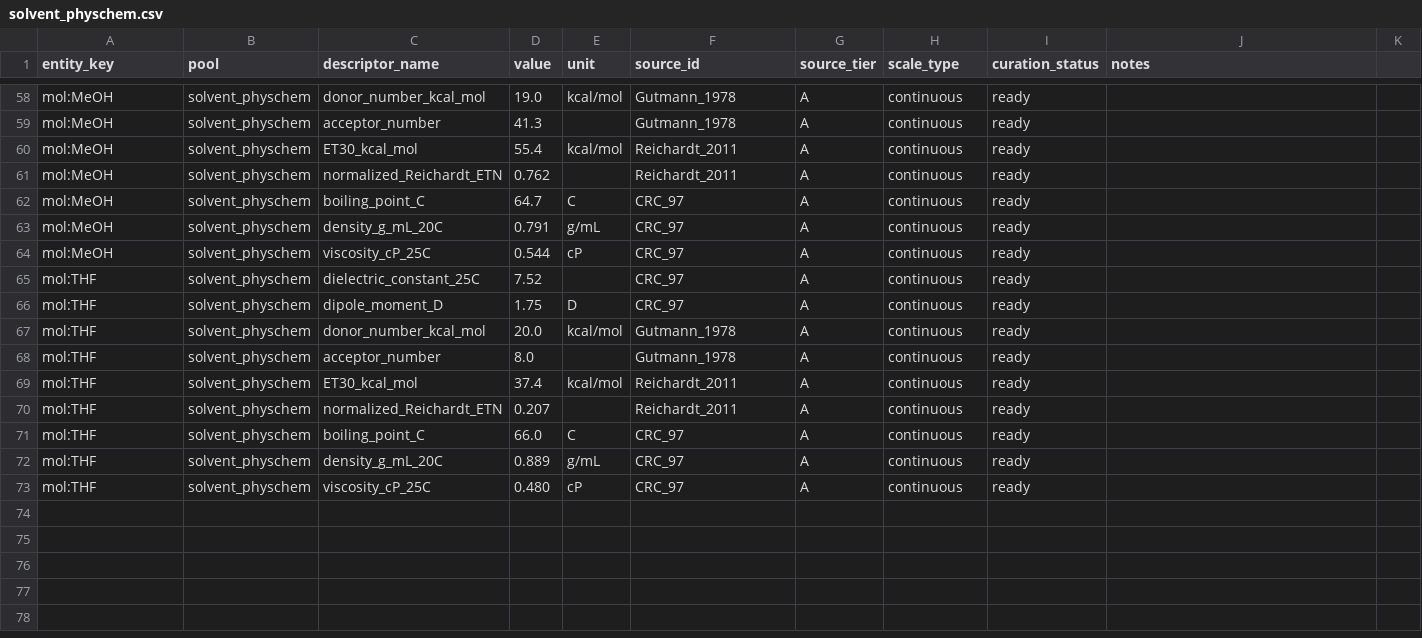
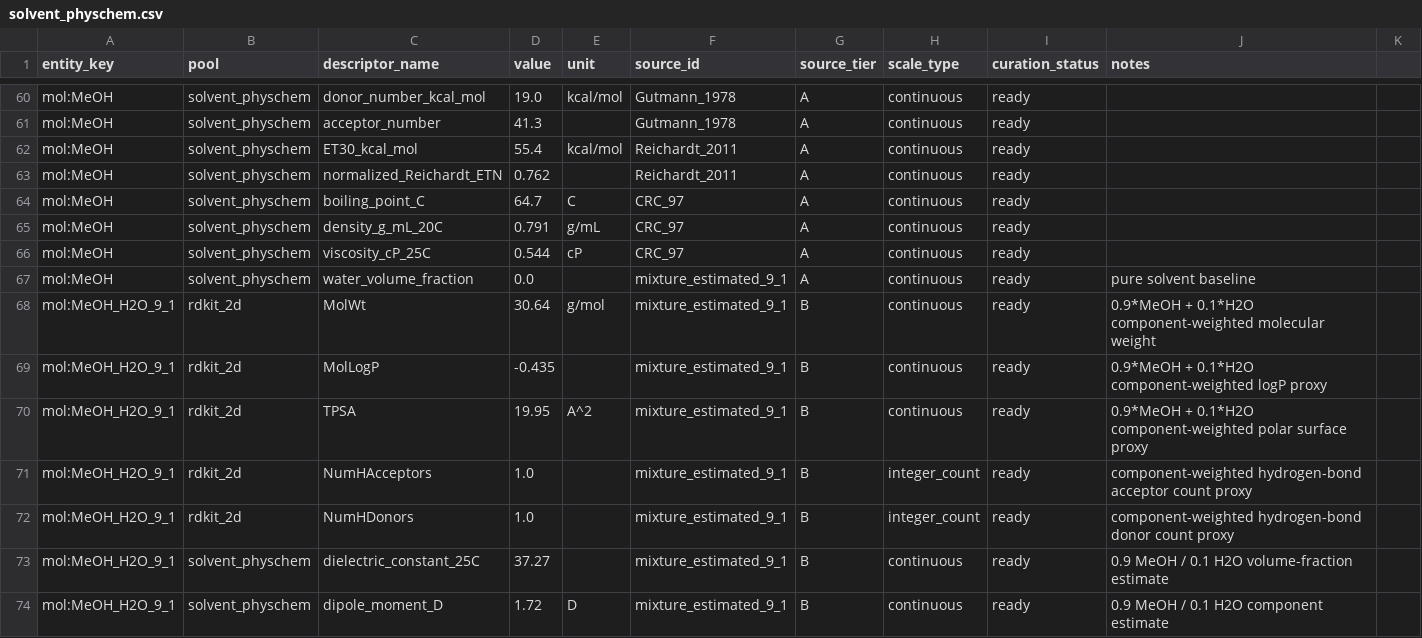
Before and after one commit to scsystem1/ChemBO-Agent, a CSV file: data/descriptors/tables_long/solvent_physchem.csv, drawn as a sheet; only a part is shown, gaps mark what is left out; the shorter side is filled out with more unchanged rows; the diff covers the shown part only; the diff names each change by its address in the sheet, - before the commit and + after, or states it on an @@ line.

```diff
--- a/data/descriptors/tables_long/solvent_physchem.csv
+++ b/data/descriptors/tables_long/solvent_physchem.csv
+row 67: mol:MeOH | solvent_physchem | water_volume_fraction | 0.0 |  | mixture_estimated_9_1 | A | continuous | ready | pure solvent baseline
+row 68: mol:MeOH_H2O_9_1 | rdkit_2d | MolWt | 30.64 | g/mol | mixture_estimated_9_1 | B | continuous | ready | 0.9*MeOH + 0.1*H2O component-weighted molecular weight
+row 69: mol:MeOH_H2O_9_1 | rdkit_2d | MolLogP | -0.435 |  | mixture_estimated_9_1 | B | continuous | ready | 0.9*MeOH + 0.1*H2O component-weighted logP proxy
+row 70: mol:MeOH_H2O_9_1 | rdkit_2d | TPSA | 19.95 | A^2 | mixture_estimated_9_1 | B | continuous | ready | 0.9*MeOH + 0.1*H2O component-weighted polar surface proxy
+row 71: mol:MeOH_H2O_9_1 | rdkit_2d | NumHAcceptors | 1.0 |  | mixture_estimated_9_1 | B | integer_count | ready | component-weighted hydrogen-bond acceptor count proxy
+row 72: mol:MeOH_H2O_9_1 | rdkit_2d | NumHDonors | 1.0 |  | mixture_estimated_9_1 | B | integer_count | ready | component-weighted hydrogen-bond donor count proxy
+row 73: mol:MeOH_H2O_9_1 | solvent_physchem | dielectric_constant_25C | 37.27 |  | mixture_estimated_9_1 | B | continuous | ready | 0.9 MeOH / 0.1 H2O volume-fraction estimate
+row 74: mol:MeOH_H2O_9_1 | solvent_physchem | dipole_moment_D | 1.72 | D | mixture_estimated_9_1 | B | continuous | ready | 0.9 MeOH / 0.1 H2O component estimate
```
Also changed, not shown: 11 added rows elsewhere in this file, data/descriptors/entities/dataset_value_map.csv, data/descriptors/entities/name_to_structure.csv, 10 other files.
